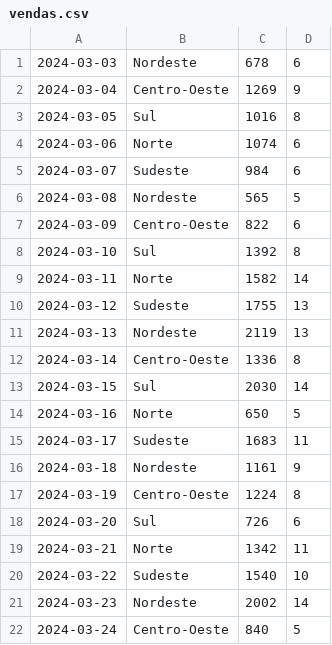
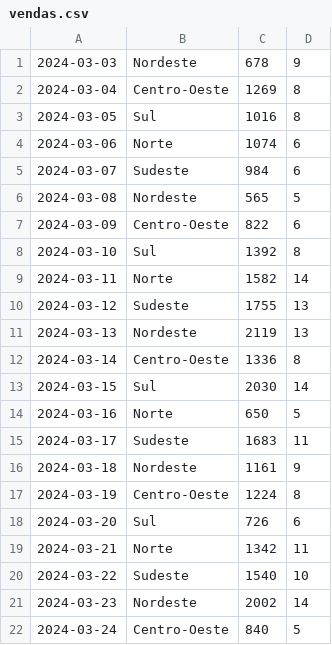
Before and after one commit to biancaelizabethcunha03-afk/projeto-vendas, a CSV file: vendas.csv, drawn as a sheet.

Commit message:
TESTE 01

```diff
--- a/vendas.csv
+++ b/vendas.csv
@@ -1,3 +1,3 @@
-2024-03-03,Nordeste,678,6
-2024-03-04,Centro-Oeste,1269,9
+2024-03-03,Nordeste,678,9
+2024-03-04,Centro-Oeste,1269,8
 2024-03-05,Sul,1016,8
```
